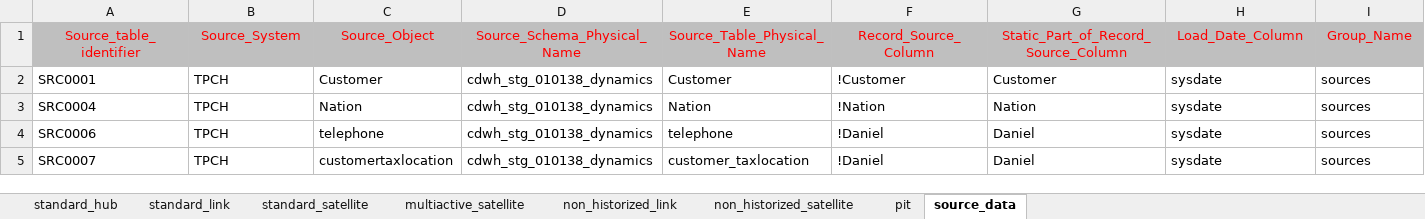
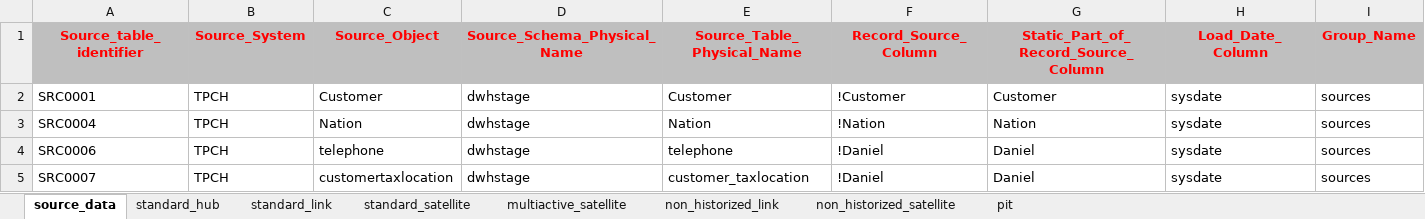
Before and after one commit to ScalefreeCOM/turbovault4dbt, an Excel workbook: metadata_ddl/Excel/turbovault4dbt_TPCH.xlsx, sheet source_data, drawn as a sheet; values as stored, in another font and other column widths than the file's, no borders; the diff names each change by its address in the sheet, - before the commit and + after, or states it on an @@ line.

Commit message:
schema name

```diff
--- a/metadata_ddl/Excel/turbovault4dbt_TPCH.xlsx (sheet source_data)
+++ b/metadata_ddl/Excel/turbovault4dbt_TPCH.xlsx (sheet source_data)
@@ sheet tab order changed: source_data | standard_hub | standard_link | standard_satellite | multiactive_satellite | non_historized_link | non_historized_satellite | pit @@
-A1:I1 bold: off
+A1:I1 bold: on
-D2:D5 (Source_Schema_Physical_Name): cdwh_stg_010138_dynamics
+D2:D5 (Source_Schema_Physical_Name): dwhstage
```
Also changed, not shown: sheet standard_satellite, sheet multiactive_satellite, sheet standard_hub, sheet standard_link, sheet non_historized_link.
